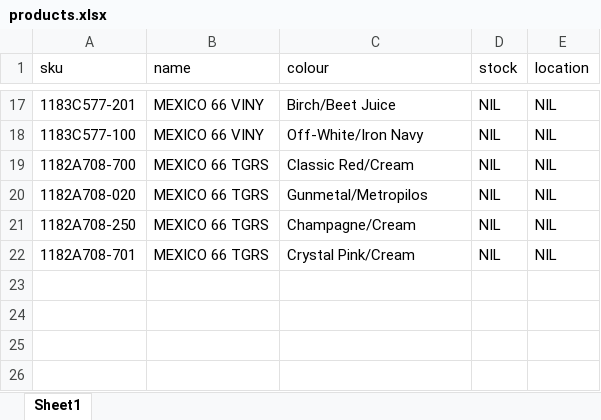
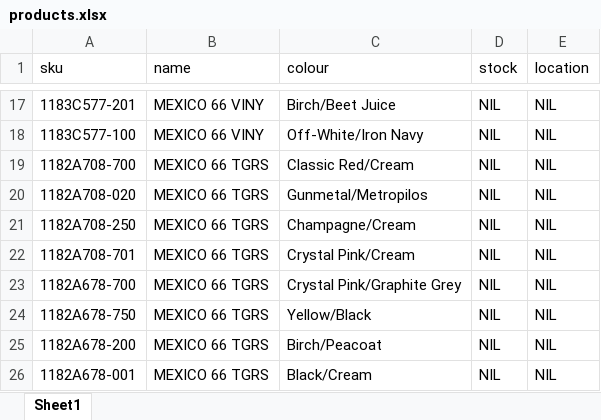
Before and after one commit to notjustreyes/OTPROJECT, an Excel workbook: products.xlsx, sheet Sheet1, drawn as a sheet; only a part is shown, gaps mark what is left out; values as stored, in another font and other column widths than the file's, no borders; the diff names each change by its address in the sheet, - before the commit and + after, or states it on an @@ line.

```diff
--- a/products.xlsx (sheet Sheet1)
+++ b/products.xlsx (sheet Sheet1)
+row 23: 1182A678-700 | MEXICO 66 TGRS | Crystal Pink/Graphite Grey | NIL | NIL
+row 24: 1182A678-750 | MEXICO 66 TGRS | Yellow/Black | NIL | NIL
+row 25: 1182A678-200 | MEXICO 66 TGRS | Birch/Peacoat | NIL | NIL
+row 26: 1182A678-001 | MEXICO 66 TGRS | Black/Cream | NIL | NIL
```
Also changed, not shown: 1 other file.
